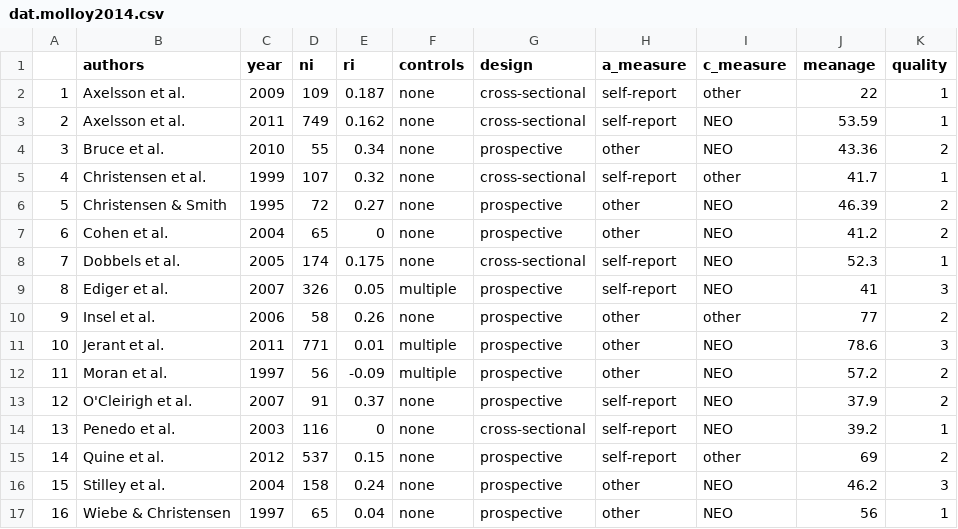
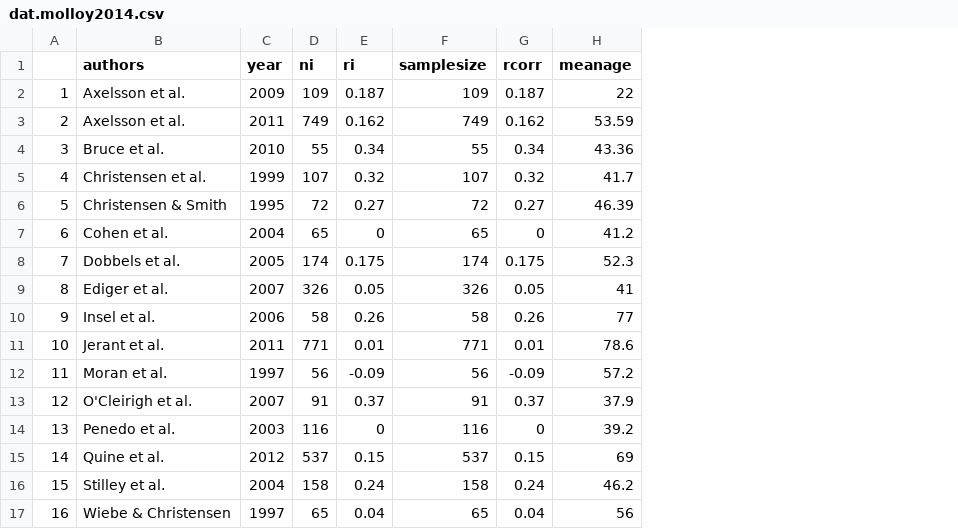
Before and after one commit to kylehamilton/JamoviMeta, a CSV file: MetaModel/dat.molloy2014.csv, drawn as a sheet; removed rows and columns are numbered as before the commit, all else as after; the diff names each change by its address in the sheet, - before the commit and + after, or states it on an @@ line.

```diff
--- a/MetaModel/dat.molloy2014.csv
+++ b/MetaModel/dat.molloy2014.csv
-column F (controls), rows 2-17: none | none | none | none | none | none | none | multiple | none | multiple | multiple | none | none | none | none | none
-column G (design), rows 2-17: cross-sectional | cross-sectional | prospective | cross-sectional | prospective | prospective | cross-sectional | prospective | prospective | prospective | prospective | prospective | cross-sectional | prospective | prospective | prospective
-column H (a_measure), rows 2-17: self-report | self-report | other | self-report | other | other | self-report | self-report | other | other | other | self-report | self-report | self-report | other | other
-column I (c_measure), rows 2-17: other | NEO | NEO | other | NEO | NEO | NEO | NEO | other | NEO | NEO | NEO | NEO | other | NEO | NEO
+column F (samplesize), rows 2-17: 109 | 749 | 55 | 107 | 72 | 65 | 174 | 326 | 58 | 771 | 56 | 91 | 116 | 537 | 158 | 65
+column G (rcorr), rows 2-17: 0.187 | 0.162 | 0.34 | 0.32 | 0.27 | 0 | 0.175 | 0.05 | 0.26 | 0.01 | -0.09 | 0.37 | 0 | 0.15 | 0.24 | 0.04
-column K (quality), rows 2-17: 1 | 1 | 2 | 1 | 2 | 2 | 1 | 3 | 2 | 3 | 2 | 2 | 1 | 2 | 3 | 1
```
Also changed, not shown: 10 other files.
